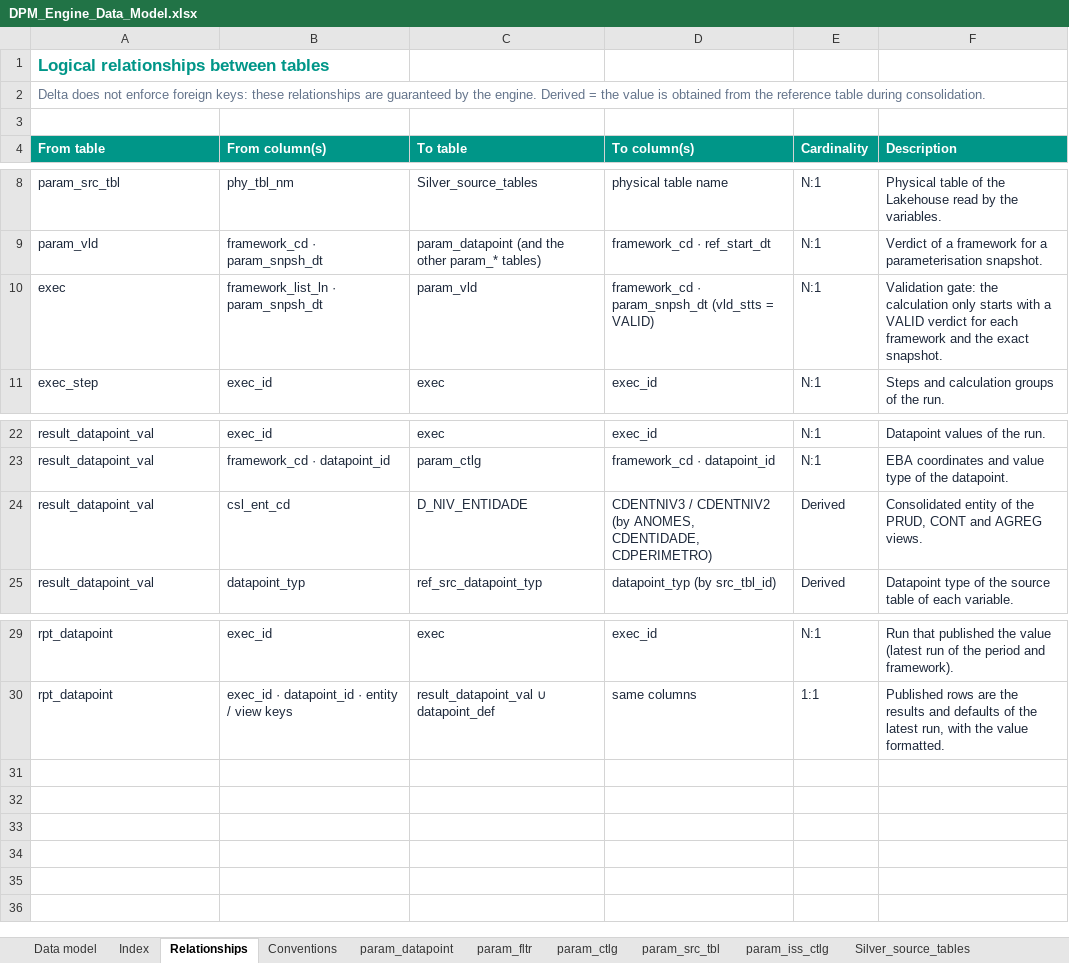
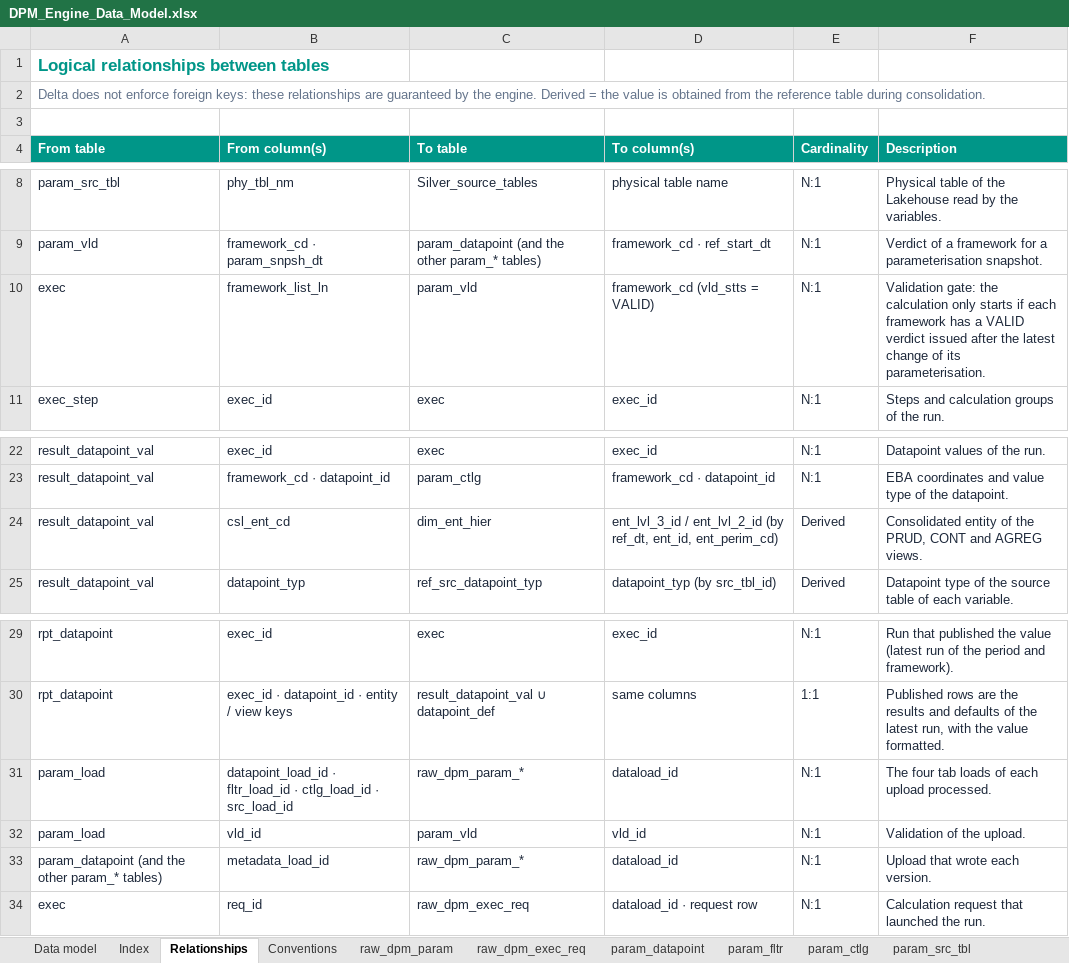
Before and after one commit to laurapellicer2010-svg/dpm, an Excel workbook: docs/DPM_Engine_Data_Model.xlsx, sheet Relationships, drawn as a sheet; only a part is shown, gaps mark what is left out; values as stored, in another font and other column widths than the file's, no borders; the diff names each change by its address in the sheet, - before the commit and + after, or states it on an @@ line.

```diff
--- a/docs/DPM_Engine_Data_Model.xlsx (sheet Relationships)
+++ b/docs/DPM_Engine_Data_Model.xlsx (sheet Relationships)
+sheet tab: raw_dpm_param
+sheet tab: raw_dpm_exec_req
-B10 (From column(s)): framework_list_ln · param_snpsh_dt
+B10 (From column(s)): framework_list_ln
-D10 (To column(s)): framework_cd · param_snpsh_dt (vld_stts = VALID)
+D10 (To column(s)): framework_cd (vld_stts = VALID)
-F10 (Description): …only starts with a VALID verdict for each framework and the exact snapshot.
+F10 (Description): …only starts if each framework has a VALID verdict issued after the latest change of its parameterisation.
-C24 (To table): D_NIV_ENTIDADE
+C24 (To table): dim_ent_hier
-D24 (To column(s)): CDENTNIV3 / CDENTNIV2 (by ANOMES, CDENTIDADE, CDPERIMETRO)
+D24 (To column(s)): ent_lvl_3_id / ent_lvl_2_id (by ref_dt, ent_id, ent_perim_cd)
+row 31: param_load | datapoint_load_id · fltr_load_id · ctlg_load_id · src_load_id | raw_dpm_param_* | dataload_id | N:1 | The four tab loads of each upload processed.
+row 32: param_load | vld_id | param_vld | vld_id | N:1 | Validation of the upload.
+row 33: param_datapoint (and the other param_* tables) | metadata_load_id | raw_dpm_param_* | dataload_id | N:1 | Upload that wrote each version.
+row 34: exec | req_id | raw_dpm_exec_req | dataload_id · request row | N:1 | Calculation request that launched the run.
```
Also changed, not shown: sheet Index, sheet param_fltr, sheet param_src_tbl, sheet param_datapoint, sheet param_ctlg, sheet exec, 16 more sheets, other sheet tabs, charts or pictures.
